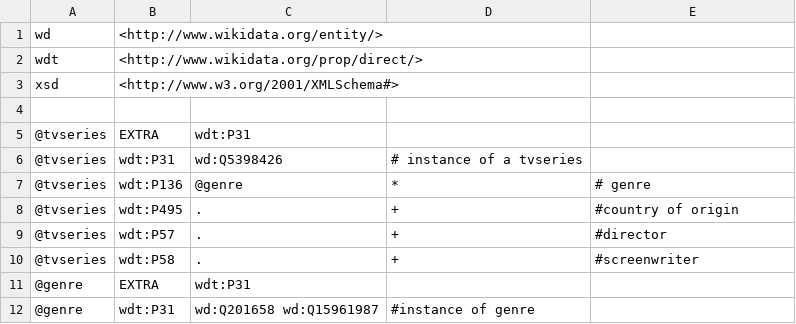
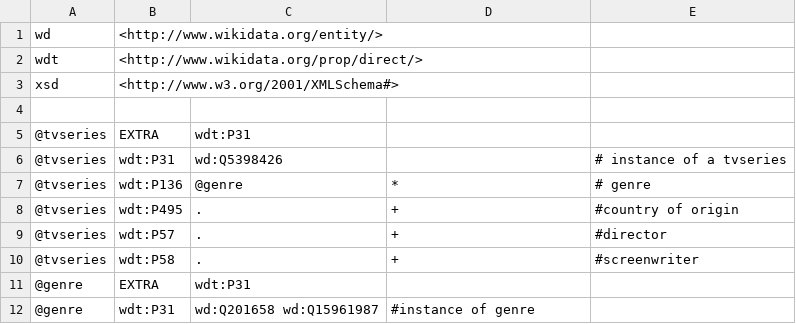
Before and after one commit to johnsamuelwrites/ShExStatements, a CSV file: examples/tvseriesextra.csv, drawn as a sheet.

```diff
--- a/examples/tvseriesextra.csv
+++ b/examples/tvseriesextra.csv
@@ -5,3 +5,3 @@ xsd,<http://www.w3.org/2001/XMLSchema#>,,,
 @tvseries,EXTRA,wdt:P31,,
-@tvseries,wdt:P31,wd:Q5398426,# instance of a tvseries
+@tvseries,wdt:P31,wd:Q5398426,,# instance of a tvseries
 @tvseries,wdt:P136,@genre,*,# genre
```
Also changed, not shown: 6 other files.
